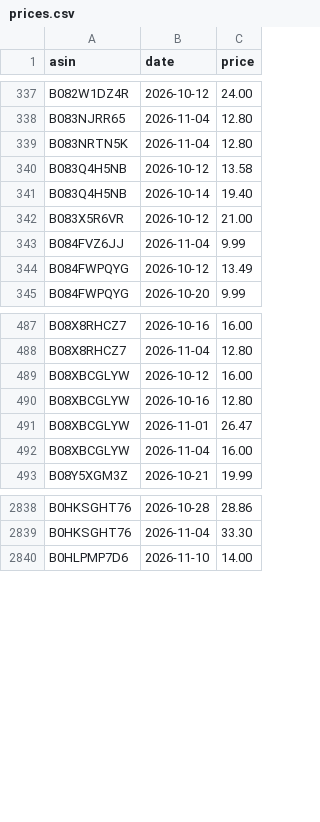
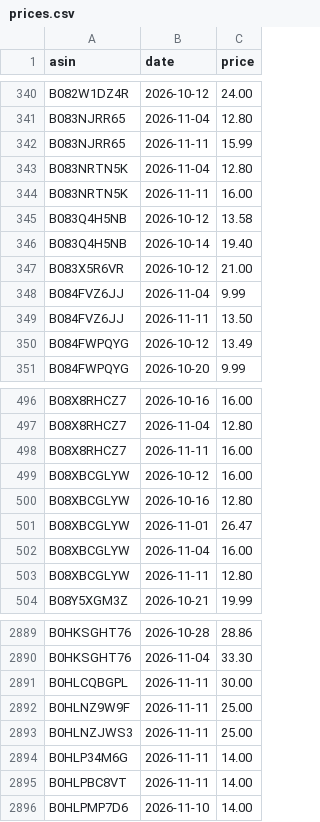
Before and after one commit to dayyyline-lgtm/coverage-dashboard, a CSV file: amazon-beauty-tracker/data/subcat/prices.csv, drawn as a sheet; only a part is shown, gaps mark what is left out; the diff covers the shown part only.

```diff
--- a/amazon-beauty-tracker/data/subcat/prices.csv
+++ b/amazon-beauty-tracker/data/subcat/prices.csv
@@ -338,3 +341,5 @@ B082W1DZ4R,2026-10-12,24.00
 B083NJRR65,2026-11-04,12.80
+B083NJRR65,2026-11-11,15.99
 B083NRTN5K,2026-11-04,12.80
+B083NRTN5K,2026-11-11,16.00
 B083Q4H5NB,2026-10-12,13.58
@@ -343,2 +348,3 @@ B083X5R6VR,2026-10-12,21.00
 B084FVZ6JJ,2026-11-04,9.99
+B084FVZ6JJ,2026-11-11,13.50
 B084FWPQYG,2026-10-12,13.49
@@ -488,2 +497,3 @@ B08X8RHCZ7,2026-10-16,16.00
 B08X8RHCZ7,2026-11-04,12.80
+B08X8RHCZ7,2026-11-11,16.00
 B08XBCGLYW,2026-10-12,16.00
@@ -492,2 +502,3 @@ B08XBCGLYW,2026-11-01,26.47
 B08XBCGLYW,2026-11-04,16.00
+B08XBCGLYW,2026-11-11,12.80
 B08Y5XGM3Z,2026-10-21,19.99
@@ -2839,2 +2890,7 @@ B0HKSGHT76,2026-10-28,28.86
 B0HKSGHT76,2026-11-04,33.30
+B0HLCQBGPL,2026-11-11,30.00
+B0HLNZ9W9F,2026-11-11,25.00
+B0HLNZJWS3,2026-11-11,25.00
+B0HLP34M6G,2026-11-11,14.00
+B0HLPBC8VT,2026-11-11,14.00
 B0HLPMP7D6,2026-11-10,14.00
```
Also changed, not shown: 46 added rows elsewhere in this file, amazon-beauty-tracker/data/lists/2026-11.csv, amazon-beauty-tracker/data/lists/days.csv, 6 other files.
